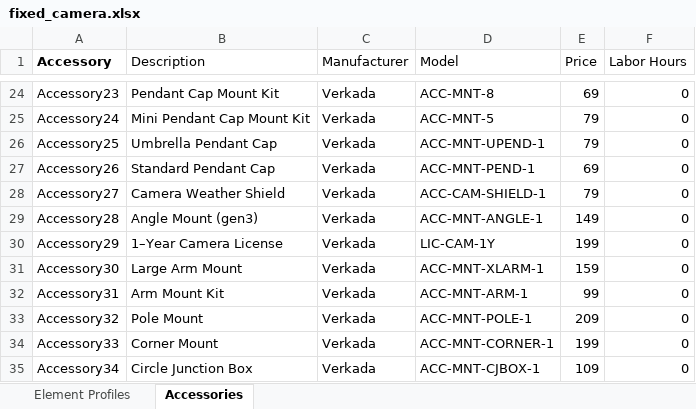
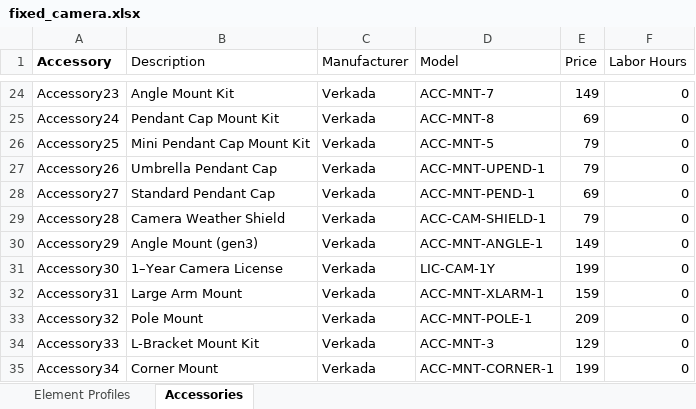
Before and after one commit to verkadase/SystemSurveyor, an Excel workbook: fixed_camera.xlsx, sheet Accessories, drawn as a sheet; only a part is shown, gaps mark what is left out; values as stored, in another font and other column widths than the file's, no borders; 1 other sheet too large or unreadable and not compared; the diff covers the shown part only; the diff names each change by its address in the sheet, - before the commit and + after, or states it on an @@ line.

```diff
--- a/fixed_camera.xlsx (sheet Accessories)
+++ b/fixed_camera.xlsx (sheet Accessories)
-B24 (Description): Pendant Cap Mount Kit
+B24 (Description): Angle Mount Kit
-D24 (Model): ACC-MNT-8
+D24 (Model): ACC-MNT-7
-E24 (Price): 69
+E24 (Price): 149
-B25 (Description): Mini Pendant Cap Mount Kit
+B25 (Description): Pendant Cap Mount Kit
-D25 (Model): ACC-MNT-5
+D25 (Model): ACC-MNT-8
-E25 (Price): 79
+E25 (Price): 69
-B26 (Description): Umbrella Pendant Cap
+B26 (Description): Mini Pendant Cap Mount Kit
-D26 (Model): ACC-MNT-UPEND-1
+D26 (Model): ACC-MNT-5
-B27 (Description): Standard Pendant Cap
+B27 (Description): Umbrella Pendant Cap
-D27 (Model): ACC-MNT-PEND-1
+D27 (Model): ACC-MNT-UPEND-1
-E27 (Price): 69
+E27 (Price): 79
-B28 (Description): Camera Weather Shield
+B28 (Description): Standard Pendant Cap
-D28 (Model): ACC-CAM-SHIELD-1
+D28 (Model): ACC-MNT-PEND-1
-E28 (Price): 79
+E28 (Price): 69
-B29 (Description): Angle Mount (gen3)
+B29 (Description): Camera Weather Shield
-D29 (Model): ACC-MNT-ANGLE-1
+D29 (Model): ACC-CAM-SHIELD-1
-E29 (Price): 149
+E29 (Price): 79
-B30 (Description): 1–Year Camera License
+B30 (Description): Angle Mount (gen3)
-D30 (Model): LIC-CAM-1Y
+D30 (Model): ACC-MNT-ANGLE-1
-E30 (Price): 199
+E30 (Price): 149
-B31 (Description): Large Arm Mount
+B31 (Description): 1–Year Camera License
-D31 (Model): ACC-MNT-XLARM-1
+D31 (Model): LIC-CAM-1Y
-E31 (Price): 159
+E31 (Price): 199
-B32 (Description): Arm Mount Kit
+B32 (Description): Large Arm Mount
-D32 (Model): ACC-MNT-ARM-1
+D32 (Model): ACC-MNT-XLARM-1
-E32 (Price): 99
+E32 (Price): 159
-B34 (Description): Corner Mount
+B34 (Description): L-Bracket Mount Kit
-D34 (Model): ACC-MNT-CORNER-1
+D34 (Model): ACC-MNT-3
-E34 (Price): 199
+E34 (Price): 129
-B35 (Description): Circle Junction Box
+B35 (Description): Corner Mount
-D35 (Model): ACC-MNT-CJBOX-1
+D35 (Model): ACC-MNT-CORNER-1
-E35 (Price): 109
+E35 (Price): 199
```
Also changed, not shown: 4 added rows and 71 edited cells elsewhere in this sheet, acs_controller.xlsx, biometric_reader.xlsx, 3 other files.
